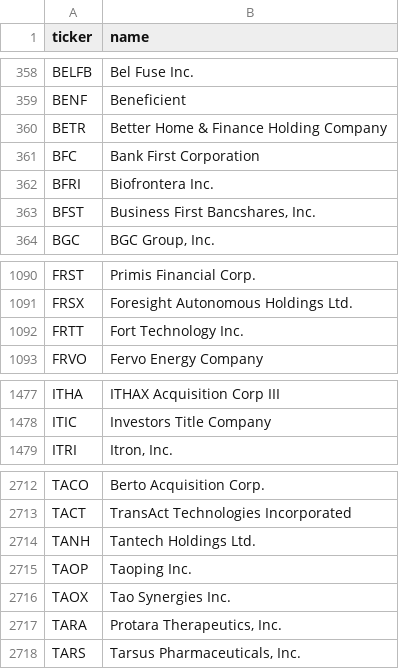
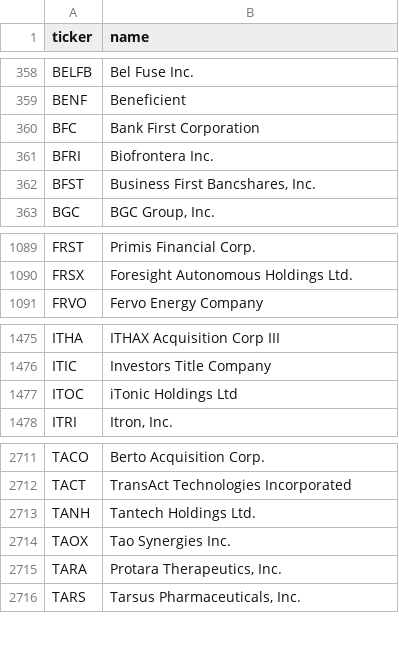
Before and after one commit to iamatownboy/make-own-money, a CSV file: data/universes/nasdaq_listed.csv, drawn as a sheet; only a part is shown, gaps mark what is left out; removed rows and columns are numbered as before the commit, all else as after; the diff names each change by its address in the sheet, - before the commit and + after, or states it on an @@ line.

```diff
--- a/data/universes/nasdaq_listed.csv
+++ b/data/universes/nasdaq_listed.csv
-row 360: BETR | Better Home & Finance Holding Company
-row 1092: FRTT | Fort Technology Inc.
+row 1477: ITOC | iTonic Holdings Ltd
-row 2715: TAOP | Taoping Inc.
```
Also changed, not shown: 4 other files.
